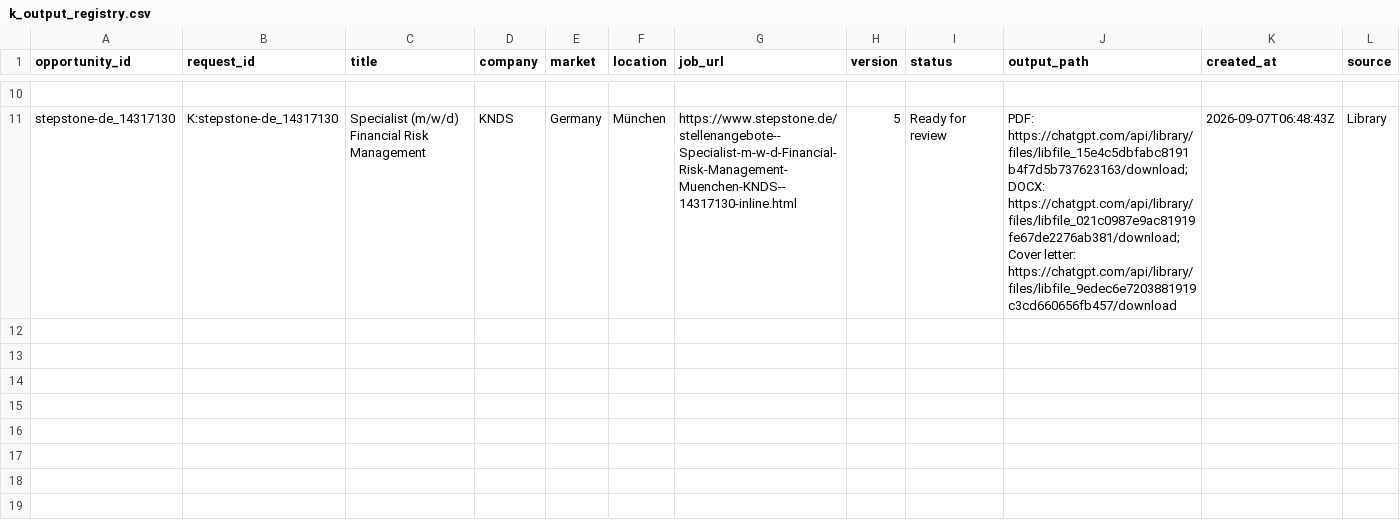
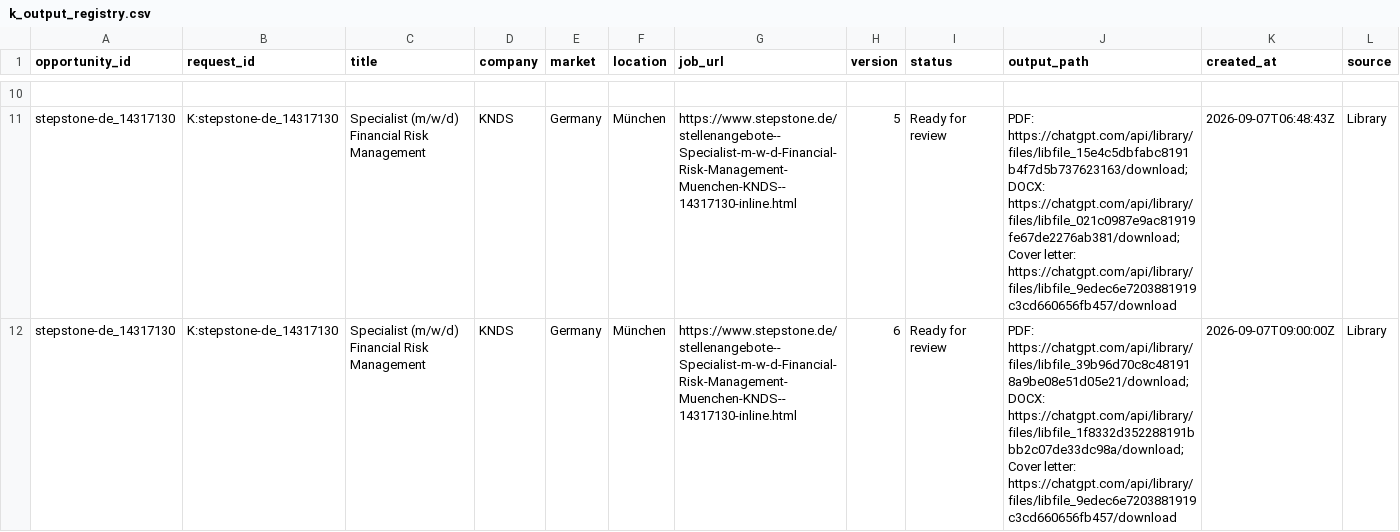
Before and after one commit to ORosa10/ProfessionalDashboard, a CSV file: data/k_output_registry.csv, drawn as a sheet; only a part is shown, gaps mark what is left out; the diff names each change by its address in the sheet, - before the commit and + after, or states it on an @@ line.

Commit message:
Register KNDS CV v6 for K review

```diff
--- a/data/k_output_registry.csv
+++ b/data/k_output_registry.csv
+row 12: stepstone-de_14317130 | K:stepstone-de_14317130 | Specialist (m/w/d) Financial Risk Management | KNDS | Germany | München | https://www.stepstone.de/stellenangebote--Specialist-m-w-d-Financial-Risk-Management-Muenchen-KNDS--14317130-inline.html | 6 | Ready for review | PDF: https://chatgpt.com/api/library/files/libfile_39b96d70c8c481918a9be08e51d05e21/download; DOCX: https://chatgpt.com/api/library/files/libfile_1f8332d352288191bbb2c07de33dc98a/download; Cover letter: https://chatgpt.com/api/library/files/libfile_9edec6e7203881919c3cd660656fb457/download | 2026-09-07T09:00:00Z | Library
```
